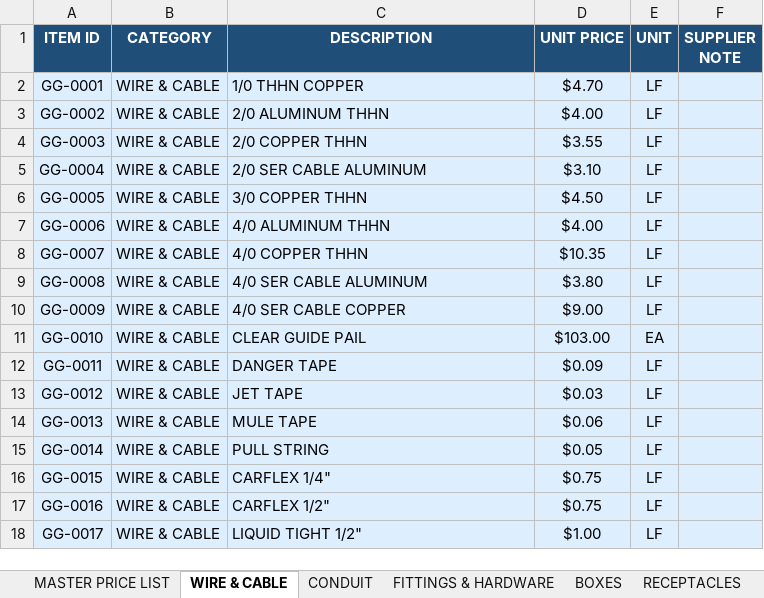
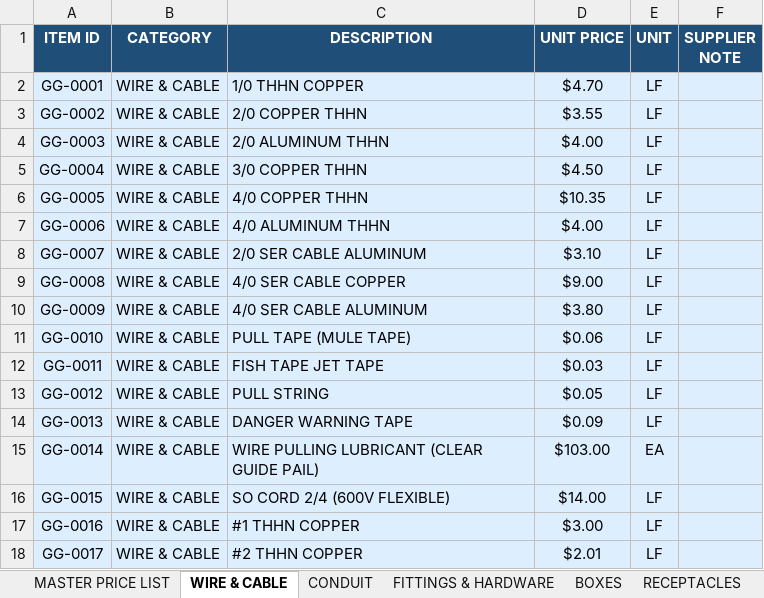
Before and after one commit to Yadawg72/Price-list, an Excel workbook: GG_ELECTRIC_PRICE_LIST.xlsx, sheet WIRE & CABLE, drawn as a sheet; only a part is shown; values as stored, in another font and other column widths than the file's, no borders; the diff covers the shown part only; the diff names each change by its address in the sheet, - before the commit and + after, or states it on an @@ line.

```diff
--- a/GG_ELECTRIC_PRICE_LIST.xlsx (sheet WIRE & CABLE)
+++ b/GG_ELECTRIC_PRICE_LIST.xlsx (sheet WIRE & CABLE)
-C3 (DESCRIPTION): 2/0 ALUMINUM THHN
+C3 (DESCRIPTION): 2/0 COPPER THHN
-D3 (UNIT PRICE): $4.00
+D3 (UNIT PRICE): $3.55
-C4 (DESCRIPTION): 2/0 COPPER THHN
+C4 (DESCRIPTION): 2/0 ALUMINUM THHN
-D4 (UNIT PRICE): $3.55
+D4 (UNIT PRICE): $4.00
-C5 (DESCRIPTION): 2/0 SER CABLE ALUMINUM
+C5 (DESCRIPTION): 3/0 COPPER THHN
-D5 (UNIT PRICE): $3.10
+D5 (UNIT PRICE): $4.50
-C6 (DESCRIPTION): 3/0 COPPER THHN
+C6 (DESCRIPTION): 4/0 COPPER THHN
-D6 (UNIT PRICE): $4.50
+D6 (UNIT PRICE): $10.35
-C8 (DESCRIPTION): 4/0 COPPER THHN
+C8 (DESCRIPTION): 2/0 SER CABLE ALUMINUM
-D8 (UNIT PRICE): $10.35
+D8 (UNIT PRICE): $3.10
-C9 (DESCRIPTION): 4/0 SER CABLE ALUMINUM
+C9 (DESCRIPTION): 4/0 SER CABLE COPPER
-D9 (UNIT PRICE): $3.80
+D9 (UNIT PRICE): $9.00
-C10 (DESCRIPTION): 4/0 SER CABLE COPPER
+C10 (DESCRIPTION): 4/0 SER CABLE ALUMINUM
-D10 (UNIT PRICE): $9.00
+D10 (UNIT PRICE): $3.80
-C11 (DESCRIPTION): CLEAR GUIDE PAIL
+C11 (DESCRIPTION): PULL TAPE (MULE TAPE)
-D11 (UNIT PRICE): $103.00
+D11 (UNIT PRICE): $0.06
-E11 (UNIT): EA
+E11 (UNIT): LF
-C12 (DESCRIPTION): DANGER TAPE
+C12 (DESCRIPTION): FISH TAPE JET TAPE
-D12 (UNIT PRICE): $0.09
+D12 (UNIT PRICE): $0.03
-C13 (DESCRIPTION): JET TAPE
+C13 (DESCRIPTION): PULL STRING
-D13 (UNIT PRICE): $0.03
+D13 (UNIT PRICE): $0.05
-C14 (DESCRIPTION): MULE TAPE
+C14 (DESCRIPTION): DANGER WARNING TAPE
-D14 (UNIT PRICE): $0.06
+D14 (UNIT PRICE): $0.09
-C15 (DESCRIPTION): PULL STRING
+C15 (DESCRIPTION): WIRE PULLING LUBRICANT (CLEAR GUIDE PAIL)
-D15 (UNIT PRICE): $0.05
+D15 (UNIT PRICE): $103.00
-E15 (UNIT): LF
+E15 (UNIT): EA
-C16 (DESCRIPTION): CARFLEX 1/4"
+C16 (DESCRIPTION): SO CORD 2/4 (600V FLEXIBLE)
-D16 (UNIT PRICE): $0.75
+D16 (UNIT PRICE): $14.00
-C17 (DESCRIPTION): CARFLEX 1/2"
+C17 (DESCRIPTION): #1 THHN COPPER
-D17 (UNIT PRICE): $0.75
+D17 (UNIT PRICE): $3.00
-C18 (DESCRIPTION): LIQUID TIGHT 1/2"
+C18 (DESCRIPTION): #2 THHN COPPER
-D18 (UNIT PRICE): $1.00
+D18 (UNIT PRICE): $2.01
```
Also changed, not shown: 10 removed rows and 103 edited cells elsewhere in this sheet, sheet MASTER PRICE LIST, sheet FITTINGS & HARDWARE, sheet BOXES, sheet BREAKERS, sheet LIGHTING & FIXTURES, sheet COVERS & PLATES, 5 more sheets.
